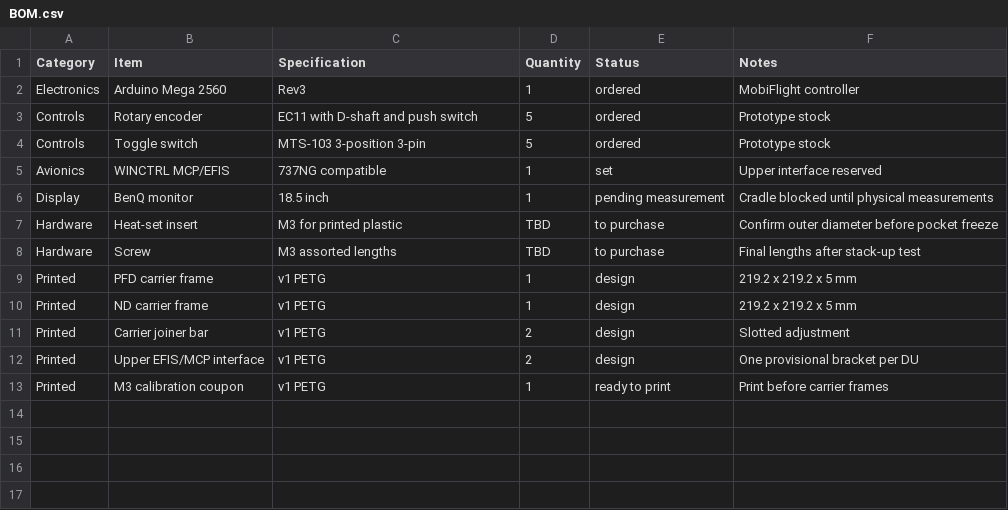
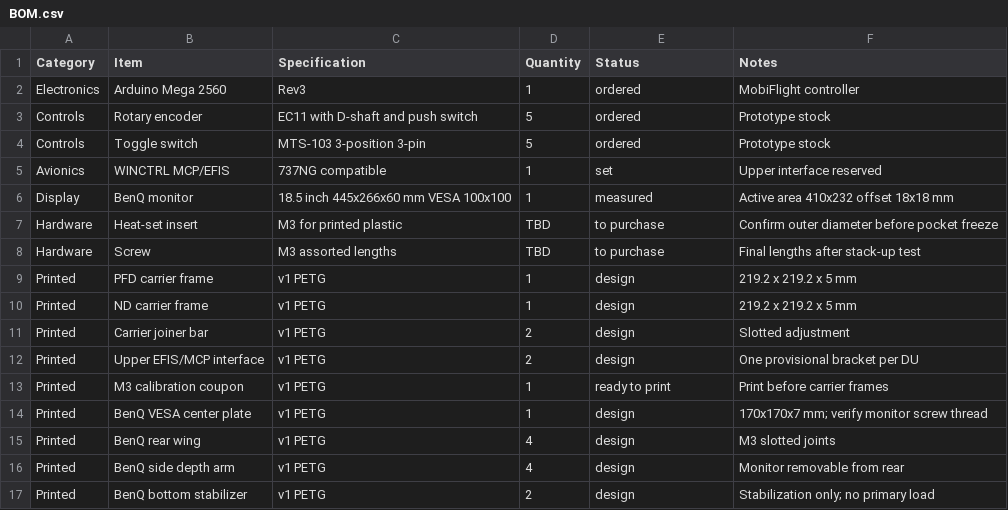
Before and after one commit to patr3s/-737-800-Captain-MIP, a CSV file: BOM/BOM.csv, drawn as a sheet.

```diff
--- a/BOM/BOM.csv
+++ b/BOM/BOM.csv
@@ -5,3 +5,3 @@ Controls,Toggle switch,MTS-103 3-position 3-pin,5,ordered,Prototype stock
 Avionics,WINCTRL MCP/EFIS,737NG compatible,1,set,Upper interface reserved
-Display,BenQ monitor,18.5 inch,1,pending measurement,Cradle blocked until physical measurements
+Display,BenQ monitor,18.5 inch 445x266x60 mm VESA 100x100,1,measured,Active area 410x232 offset 18x18 mm
 Hardware,Heat-set insert,M3 for printed plastic,TBD,to purchase,Confirm outer diameter before pocket freeze
@@ -13 +13,5 @@ Printed,Upper EFIS/MCP interface,v1 PETG,2,design,One provisional bracket per DU
 Printed,M3 calibration coupon,v1 PETG,1,ready to print,Print before carrier frames
+Printed,BenQ VESA center plate,v1 PETG,1,design,170x170x7 mm; verify monitor screw thread
+Printed,BenQ rear wing,v1 PETG,4,design,M3 slotted joints
+Printed,BenQ side depth arm,v1 PETG,4,design,Monitor removable from rear
+Printed,BenQ bottom stabilizer,v1 PETG,2,design,Stabilization only; no primary load
```
Also changed, not shown: 14 other files.
